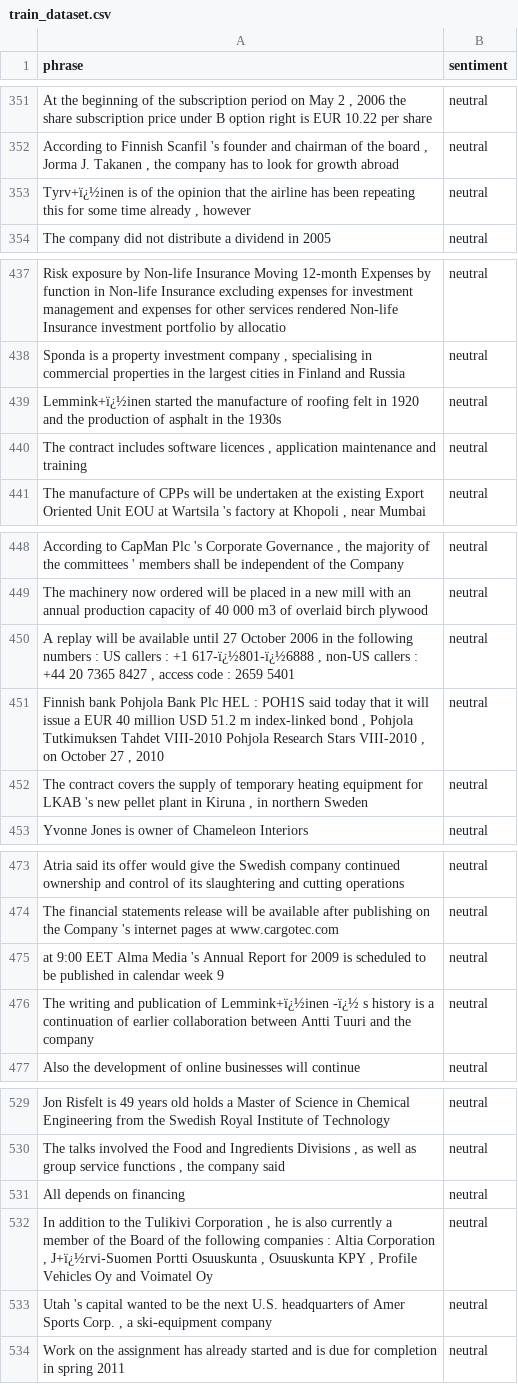
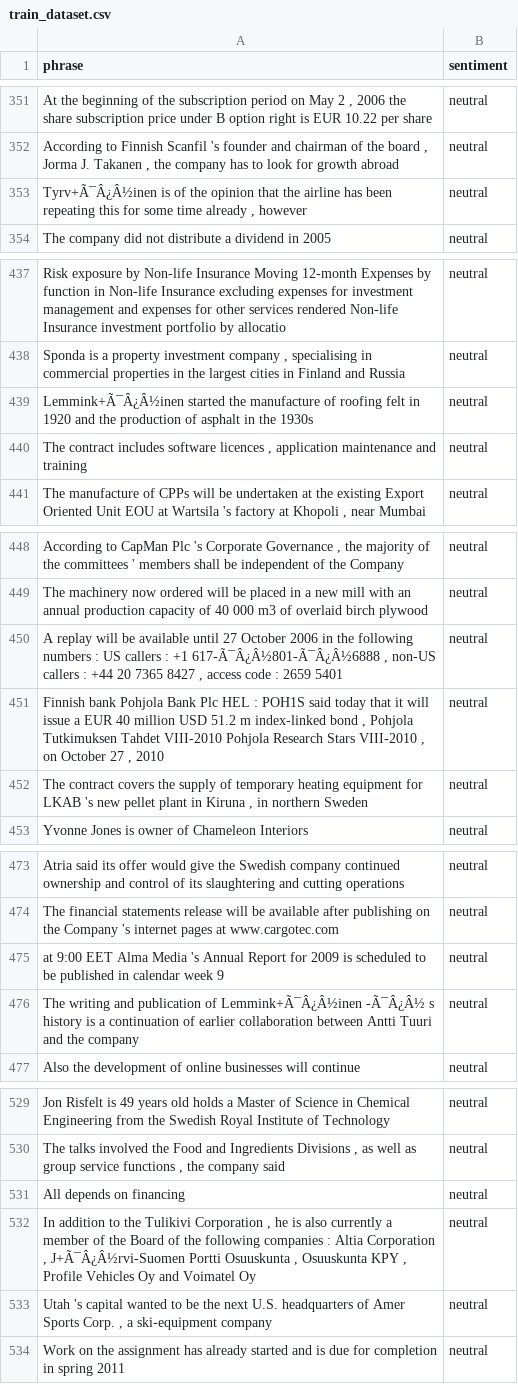
Before and after one commit to classroom-fundamentos-de-analitica/lab-05-ingestion-de-datos-texto-Alex-Mu2oz, a CSV file: train_dataset.csv, drawn as a sheet; only a part is shown, gaps mark what is left out; the diff covers the shown part only; the diff names each change by its address in the sheet, - before the commit and + after, or states it on an @@ line.

```diff
--- a/train_dataset.csv
+++ b/train_dataset.csv
-A353 (phrase): Tyrv+ï¿½inen is of…
+A353 (phrase): Tyrv+Ã¯Â¿Â½inen is of…
-A439 (phrase): Lemmink+ï¿½inen started the…
+A439 (phrase): Lemmink+Ã¯Â¿Â½inen started the…
-A450 (phrase): …: +1 617-ï¿½801-ï¿½6888 , non-US…
+A450 (phrase): …: +1 617-Ã¯Â¿Â½801-Ã¯Â¿Â½6888 , non-US…
-A476 (phrase): …publication of Lemmink+ï¿½inen -ï¿½ s history…
+A476 (phrase): …publication of Lemmink+Ã¯Â¿Â½inen -Ã¯Â¿Â½ s history…
-A532 (phrase): …Corporation , J+ï¿½rvi-Suomen Portti Osuuskunta…
+A532 (phrase): …Corporation , J+Ã¯Â¿Â½rvi-Suomen Portti Osuuskunta…
```
Also changed, not shown: 30 edited cells elsewhere in this file, test_dataset.csv, 3 other files.
